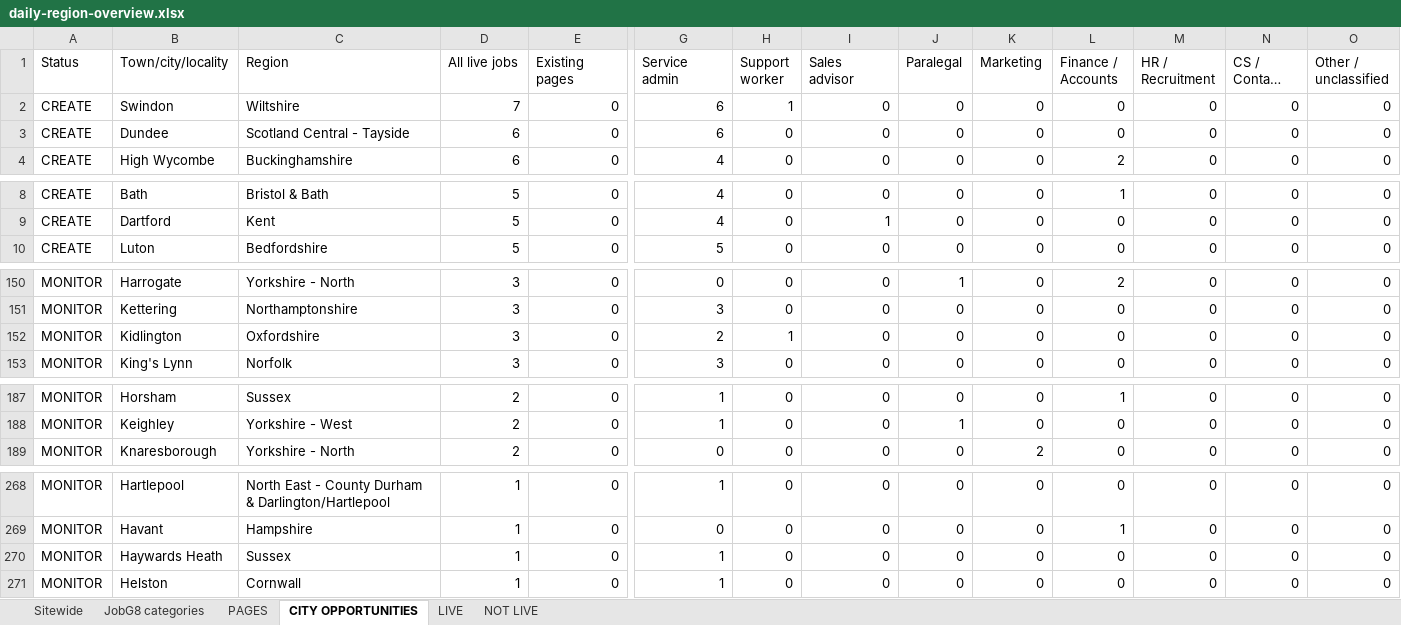
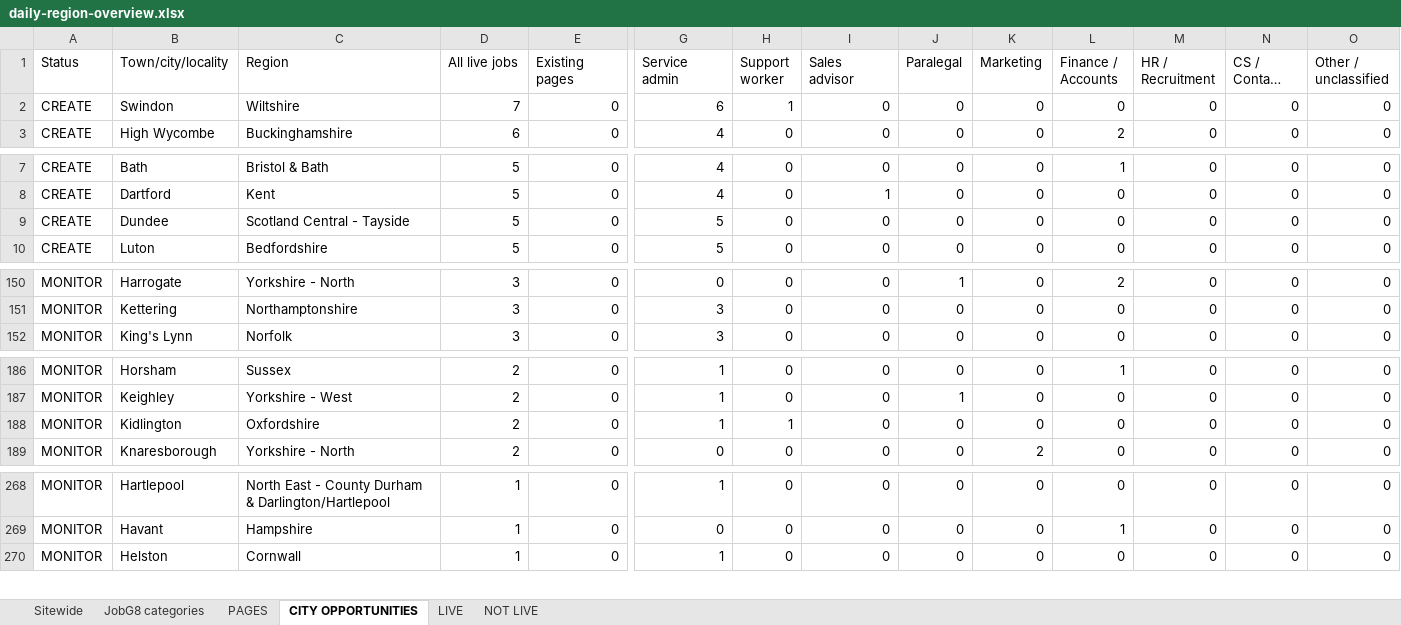
Before and after one commit to Jopa10/ontapjobsearch.com, an Excel workbook: pipeline/reports-daily/daily-region-overview.xlsx, sheet CITY OPPORTUNITIES, drawn as a sheet; only a part is shown, gaps mark what is left out; long unchanged cells end in …; values as stored, in another font and other column widths than the file's, no cell formats; removed rows and columns are numbered as before the commit, all else as after; rows hold the shown columns only; the diff covers the shown part only; the diff names each change by its address in the sheet, - before the commit and + after, or states it on an @@ line.

```diff
--- a/pipeline/reports-daily/daily-region-overview.xlsx (sheet CITY OPPORTUNITIES)
+++ b/pipeline/reports-daily/daily-region-overview.xlsx (sheet CITY OPPORTUNITIES)
-row 3: CREATE | Dundee | Scotland Central - Tayside | 6 | 0 | 6 | 0 | 0 | 0 | 0 | 0 | 0 | 0 | 0
+row 9: CREATE | Dundee | Scotland Central - Tayside | 5 | 0 | 5 | 0 | 0 | 0 | 0 | 0 | 0 | 0 | 0
-row 152: MONITOR | Kidlington | Oxfordshire | 3 | 0 | 2 | 1 | 0 | 0 | 0 | 0 | 0 | 0 | 0
+row 188: MONITOR | Kidlington | Oxfordshire | 2 | 0 | 1 | 1 | 0 | 0 | 0 | 0 | 0 | 0 | 0
-row 270: MONITOR | Haywards Heath | Sussex | 1 | 0 | 1 | 0 | 0 | 0 | 0 | 0 | 0 | 0 | 0
```
Also changed, not shown: 4 edited cells elsewhere in this sheet, sheet NOT LIVE, sheet JobG8 categories, sheet LIVE, sheet Sitewide, cell formats, 1 other file.
